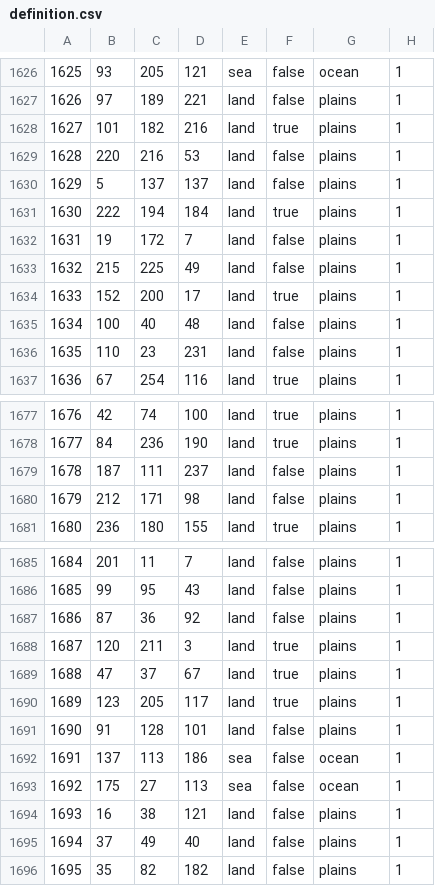
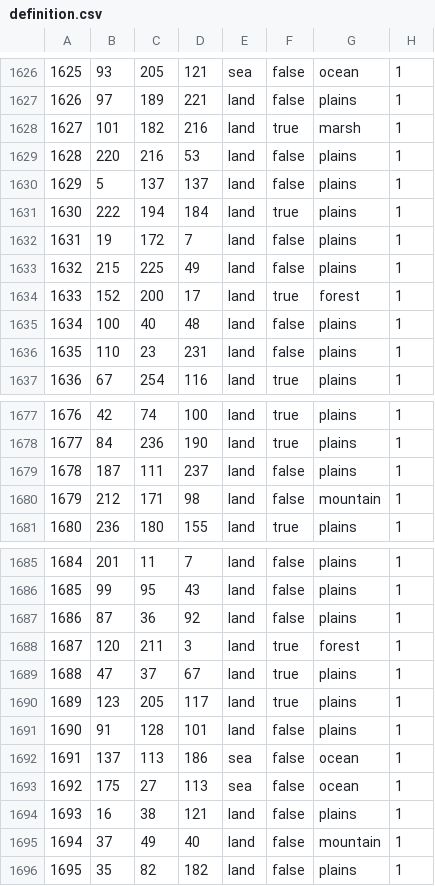
Before and after one commit to Chicxon/Advance_of_iron, a CSV file: map/definition.csv, drawn as a sheet; only a part is shown, gaps mark what is left out; the diff covers the shown part only.

```diff
--- a/map/definition.csv
+++ b/map/definition.csv
@@ -1627,3 +1627,3 @@
 1626;97;189;221;land;false;plains;1
-1627;101;182;216;land;true;plains;1
+1627;101;182;216;land;true;marsh;1
 1628;220;216;53;land;false;plains;1
@@ -1633,3 +1633,3 @@
 1632;215;225;49;land;false;plains;1
-1633;152;200;17;land;true;plains;1
+1633;152;200;17;land;true;forest;1
 1634;100;40;48;land;false;plains;1
@@ -1679,3 +1679,3 @@
 1678;187;111;237;land;false;plains;1
-1679;212;171;98;land;false;plains;1
+1679;212;171;98;land;false;mountain;1
 1680;236;180;155;land;true;plains;1
@@ -1687,3 +1687,3 @@
 1686;87;36;92;land;false;plains;1
-1687;120;211;3;land;true;plains;1
+1687;120;211;3;land;true;forest;1
 1688;47;37;67;land;true;plains;1
@@ -1694,3 +1694,3 @@
 1693;16;38;121;land;false;plains;1
-1694;37;49;40;land;false;plains;1
+1694;37;49;40;land;false;mountain;1
 1695;35;82;182;land;false;plains;1
```
Also changed, not shown: 22 edited cells elsewhere in this file, 3 other files.
